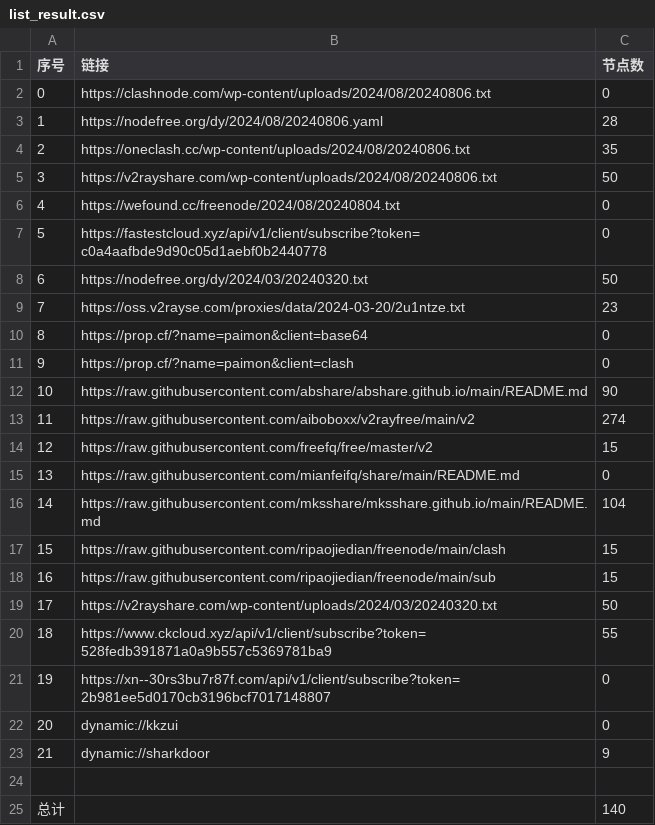
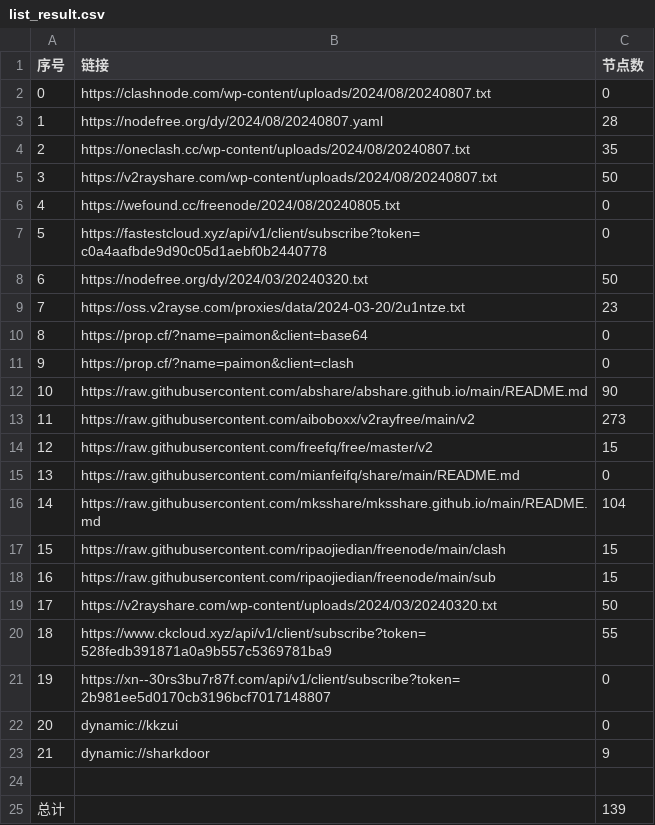
Before and after one commit to ncn2023/AutoMergePublicNodes, a CSV file: list_result.csv, drawn as a sheet.

```diff
--- a/list_result.csv
+++ b/list_result.csv
@@ -1,7 +1,7 @@
 序号,链接,节点数
-0,https://clashnode.com/wp-content/uploads/2024/08/20240806.txt,0
-1,https://nodefree.org/dy/2024/08/20240806.yaml,28
-2,https://oneclash.cc/wp-content/uploads/2024/08/20240806.txt,35
-3,https://v2rayshare.com/wp-content/uploads/2024/08/20240806.txt,50
-4,https://wefound.cc/freenode/2024/08/20240804.txt,0
+0,https://clashnode.com/wp-content/uploads/2024/08/20240807.txt,0
+1,https://nodefree.org/dy/2024/08/20240807.yaml,28
+2,https://oneclash.cc/wp-content/uploads/2024/08/20240807.txt,35
+3,https://v2rayshare.com/wp-content/uploads/2024/08/20240807.txt,50
+4,https://wefound.cc/freenode/2024/08/20240805.txt,0
 5,https://fastestcloud.xyz/api/v1/client/subscribe?token=c0a4aafbde9d90c05d1aebf0b2440778,0
@@ -12,3 +12,3 @@
 10,https://raw.githubusercontent.com/abshare/abshare.github.io/main/README.md,90
-11,https://raw.githubusercontent.com/aiboboxx/v2rayfree/main/v2,274
+11,https://raw.githubusercontent.com/aiboboxx/v2rayfree/main/v2,273
 12,https://raw.githubusercontent.com/freefq/free/master/v2,15
@@ -24,2 +24,2 @@
 
-总计,,140
+总计,,139
```
Also changed, not shown: 5 other files.
